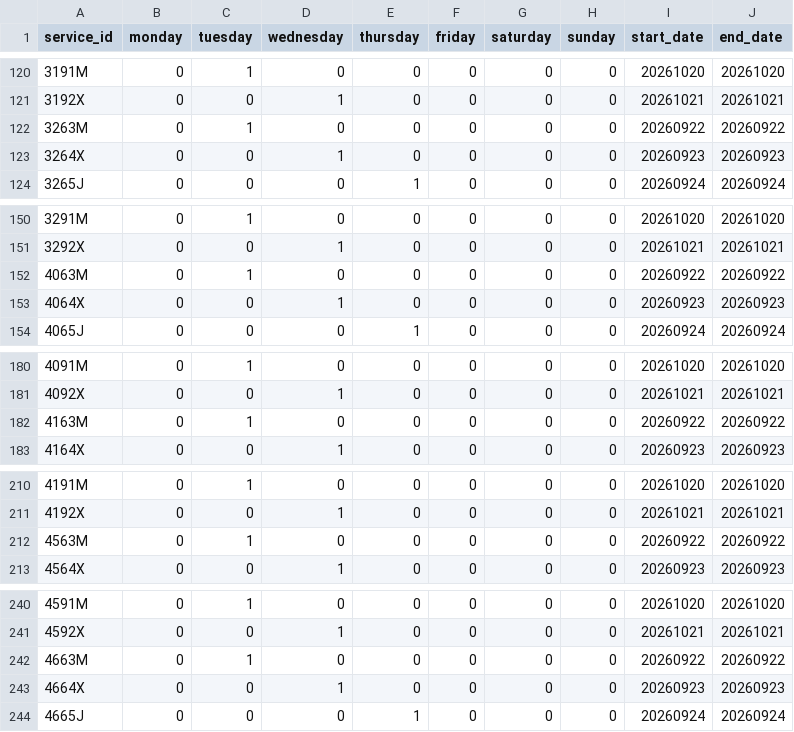
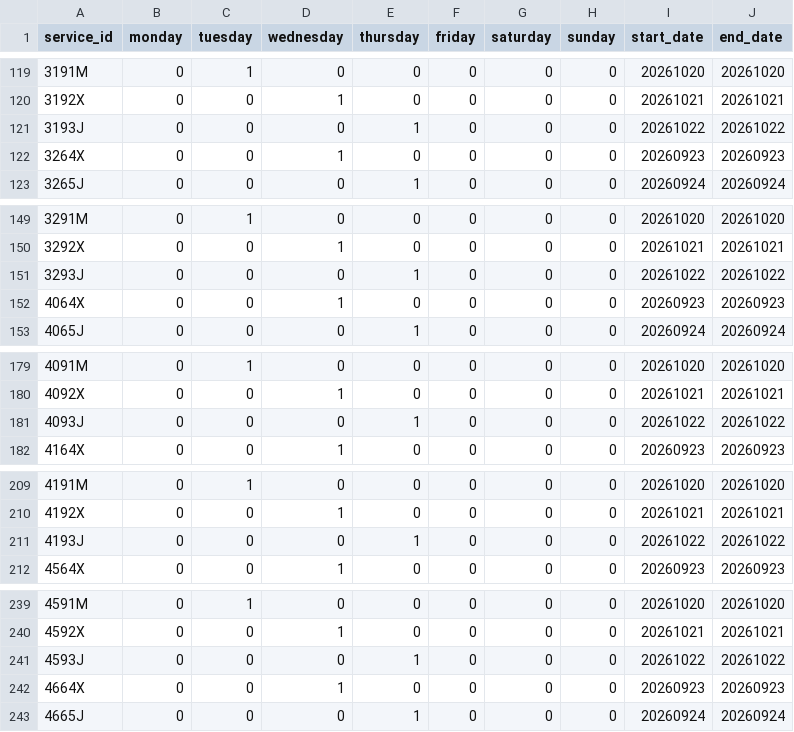
Before and after one commit to WireNext/cercaniasgtfs, a CSV file: data_csv/calendar.csv, drawn as a sheet; only a part is shown, gaps mark what is left out; the diff covers the shown part only.

```diff
--- a/data_csv/calendar.csv
+++ b/data_csv/calendar.csv
@@ -121,3 +120,3 @@ service_id,monday,tuesday,wednesday,thursday,friday,saturday,sunday,start_date,e
 3192X,0,0,1,0,0,0,0,20261021,20261021
-3263M,0,1,0,0,0,0,0,20260922,20260922
+3193J,0,0,0,1,0,0,0,20261022,20261022
 3264X,0,0,1,0,0,0,0,20260923,20260923
@@ -151,3 +150,3 @@ service_id,monday,tuesday,wednesday,thursday,friday,saturday,sunday,start_date,e
 3292X,0,0,1,0,0,0,0,20261021,20261021
-4063M,0,1,0,0,0,0,0,20260922,20260922
+3293J,0,0,0,1,0,0,0,20261022,20261022
 4064X,0,0,1,0,0,0,0,20260923,20260923
@@ -181,3 +180,3 @@ service_id,monday,tuesday,wednesday,thursday,friday,saturday,sunday,start_date,e
 4092X,0,0,1,0,0,0,0,20261021,20261021
-4163M,0,1,0,0,0,0,0,20260922,20260922
+4093J,0,0,0,1,0,0,0,20261022,20261022
 4164X,0,0,1,0,0,0,0,20260923,20260923
@@ -211,3 +210,3 @@ service_id,monday,tuesday,wednesday,thursday,friday,saturday,sunday,start_date,e
 4192X,0,0,1,0,0,0,0,20261021,20261021
-4563M,0,1,0,0,0,0,0,20260922,20260922
+4193J,0,0,0,1,0,0,0,20261022,20261022
 4564X,0,0,1,0,0,0,0,20260923,20260923
@@ -241,3 +240,3 @@ service_id,monday,tuesday,wednesday,thursday,friday,saturday,sunday,start_date,e
 4592X,0,0,1,0,0,0,0,20261021,20261021
-4663M,0,1,0,0,0,0,0,20260922,20260922
+4593J,0,0,0,1,0,0,0,20261022,20261022
 4664X,0,0,1,0,0,0,0,20260923,20260923
```
Also changed, not shown: 1 added row, 1 removed row and 78 edited cells elsewhere in this file.
